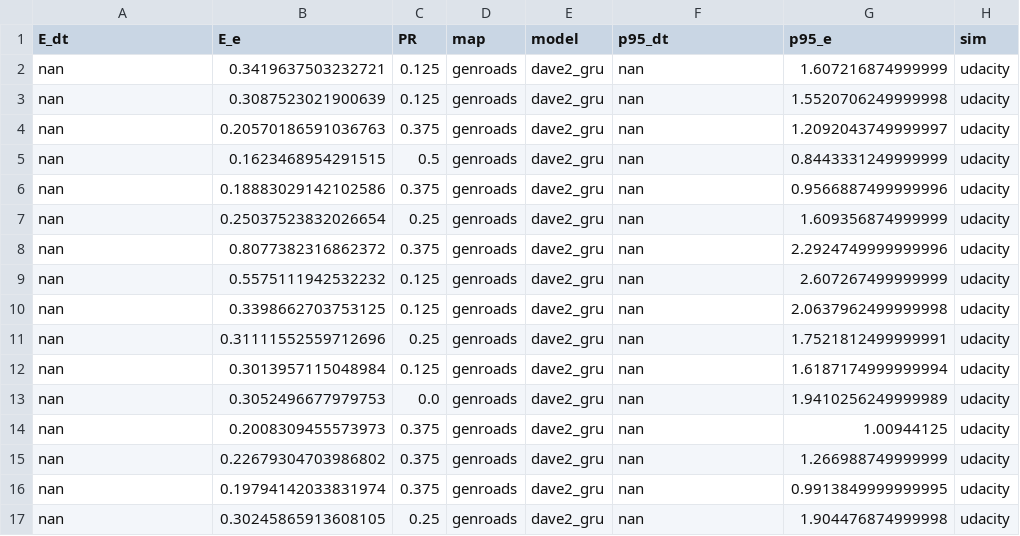
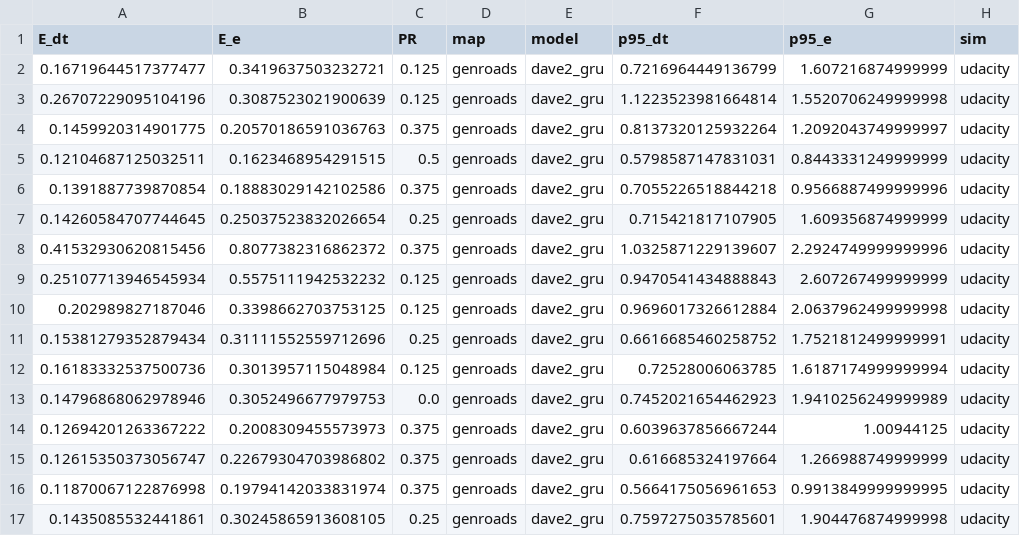
Before and after one commit to MaximIgenbergs/thesis-robust-e2e-vision-ads, a CSV file: results/genroads/generalization/dave2_gru_20251218_031746/rq2_generalization_row.csv, drawn as a sheet; only a part is shown; the diff covers the shown part only.

```diff
--- a/results/genroads/generalization/dave2_gru_20251218_031746/rq2_generalization_row.csv
+++ b/results/genroads/generalization/dave2_gru_20251218_031746/rq2_generalization_row.csv
@@ -1,17 +1,17 @@
 E_dt,E_e,PR,map,model,p95_dt,p95_e,sim
-nan,0.3419637503232721,0.125,genroads,dave2_gru,nan,1.607216874999999,udacity
-nan,0.3087523021900639,0.125,genroads,dave2_gru,nan,1.5520706249999998,udacity
-nan,0.20570186591036763,0.375,genroads,dave2_gru,nan,1.2092043749999997,udacity
-nan,0.1623468954291515,0.5,genroads,dave2_gru,nan,0.8443331249999999,udacity
-nan,0.18883029142102586,0.375,genroads,dave2_gru,nan,0.9566887499999996,udacity
-nan,0.25037523832026654,0.25,genroads,dave2_gru,nan,1.609356874999999,udacity
-nan,0.8077382316862372,0.375,genroads,dave2_gru,nan,2.2924749999999996,udacity
-nan,0.5575111942532232,0.125,genroads,dave2_gru,nan,2.607267499999999,udacity
-nan,0.3398662703753125,0.125,genroads,dave2_gru,nan,2.0637962499999998,udacity
-nan,0.31111552559712696,0.25,genroads,dave2_gru,nan,1.7521812499999991,udacity
-nan,0.3013957115048984,0.125,genroads,dave2_gru,nan,1.6187174999999994,udacity
-nan,0.3052496677979753,0.0,genroads,dave2_gru,nan,1.9410256249999989,udacity
-nan,0.2008309455573973,0.375,genroads,dave2_gru,nan,1.00944125,udacity
-nan,0.22679304703986802,0.375,genroads,dave2_gru,nan,1.266988749999999,udacity
-nan,0.19794142033831974,0.375,genroads,dave2_gru,nan,0.9913849999999995,udacity
-nan,0.30245865913608105,0.25,genroads,dave2_gru,nan,1.904476874999998,udacity
+0.16719644517377477,0.3419637503232721,0.125,genroads,dave2_gru,0.7216964449136799,1.607216874999999,udacity
+0.26707229095104196,0.3087523021900639,0.125,genroads,dave2_gru,1.1223523981664814,1.5520706249999998,udacity
+0.1459920314901775,0.20570186591036763,0.375,genroads,dave2_gru,0.8137320125932264,1.2092043749999997,udacity
+0.12104687125032511,0.1623468954291515,0.5,genroads,dave2_gru,0.5798587147831031,0.8443331249999999,udacity
+0.1391887739870854,0.18883029142102586,0.375,genroads,dave2_gru,0.7055226518844218,0.9566887499999996,udacity
+0.14260584707744645,0.25037523832026654,0.25,genroads,dave2_gru,0.715421817107905,1.609356874999999,udacity
+0.41532930620815456,0.8077382316862372,0.375,genroads,dave2_gru,1.0325871229139607,2.2924749999999996,udacity
+0.25107713946545934,0.5575111942532232,0.125,genroads,dave2_gru,0.9470541434888843,2.607267499999999,udacity
+0.202989827187046,0.3398662703753125,0.125,genroads,dave2_gru,0.9696017326612884,2.0637962499999998,udacity
+0.15381279352879434,0.31111552559712696,0.25,genroads,dave2_gru,0.6616685460258752,1.7521812499999991,udacity
+0.16183332537500736,0.3013957115048984,0.125,genroads,dave2_gru,0.72528006063785,1.6187174999999994,udacity
+0.14796868062978946,0.3052496677979753,0.0,genroads,dave2_gru,0.7452021654462923,1.9410256249999989,udacity
+0.12694201263367222,0.2008309455573973,0.375,genroads,dave2_gru,0.6039637856667244,1.00944125,udacity
+0.12615350373056747,0.22679304703986802,0.375,genroads,dave2_gru,0.616685324197664,1.266988749999999,udacity
+0.11870067122876998,0.19794142033831974,0.375,genroads,dave2_gru,0.5664175056961653,0.9913849999999995,udacity
+0.1435085532441861,0.30245865913608105,0.25,genroads,dave2_gru,0.7597275035785601,1.904476874999998,udacity
```
Also changed, not shown: 56 edited cells elsewhere in this file, results/genroads/generalization/dave2_20251217_225857/rq2_generalization_row.csv, results/genroads/generalization/dave2_20251217_225857/summary_table.csv, 53 other files.
